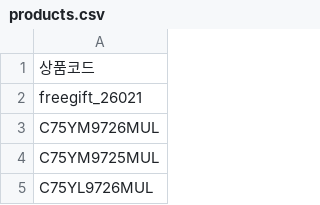
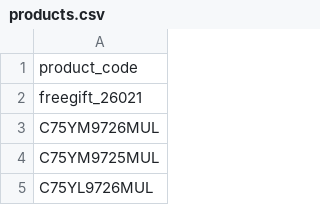
Before and after one commit to koreacolumbia-dotcom/E-comm-marketing-hub, a CSV file: config/products.csv, drawn as a sheet; only a part is shown.

Commit message:
Update products.csv

```diff
--- a/config/products.csv
+++ b/config/products.csv
@@ -1,2 +1,2 @@
-상품코드,
+product_code,
 freegift_26021,
```
